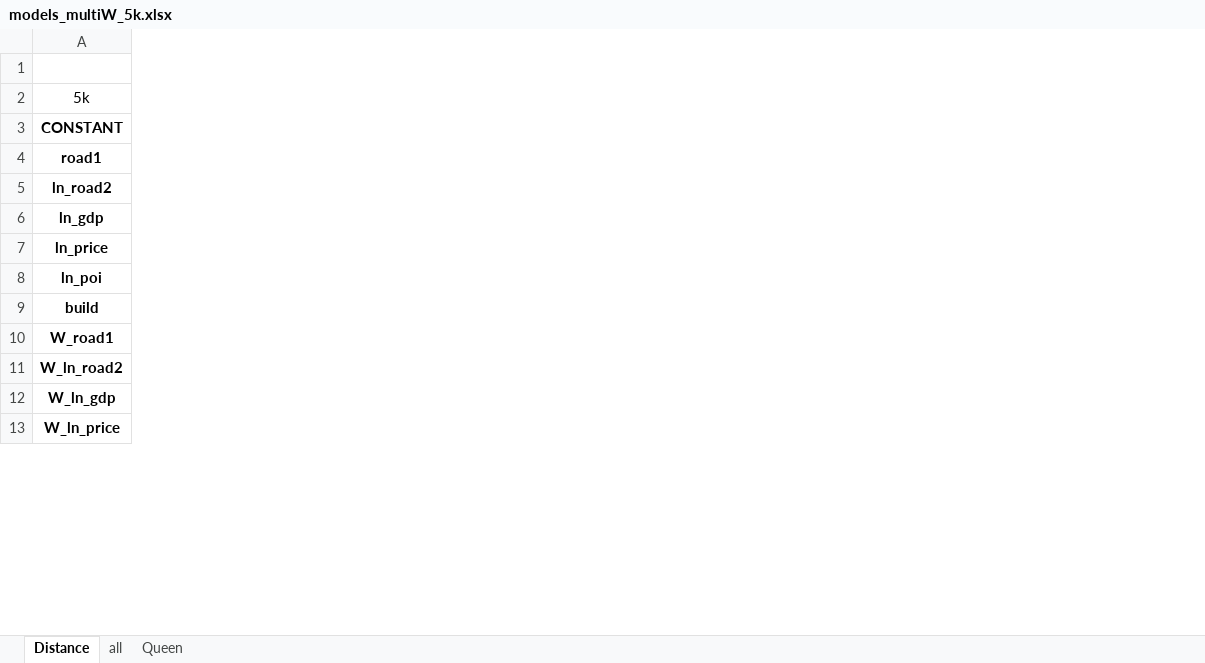
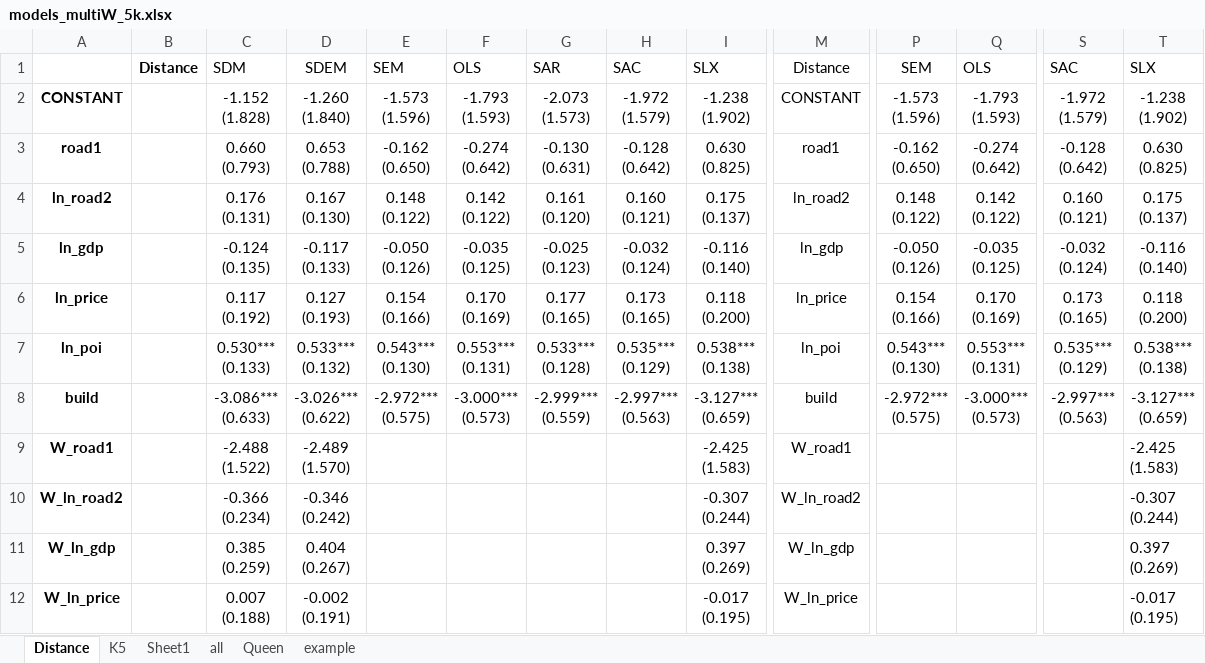
Before and after one commit to i-am-a-Yuan/thesis-lab, an Excel workbook: models_multiW_5k.xlsx, sheet Distance, drawn as a sheet; only a part is shown, gaps mark what is left out; values as stored, in another font and other column widths than the file's, no borders; removed rows and columns are numbered as before the commit, all else as after; rows hold the shown columns only; ↵ is a line break in a cell; the diff covers the shown part only; the diff names each change by its address in the sheet, - before the commit and + after, or states it on an @@ line.

```diff
--- a/models_multiW_5k.xlsx (sheet Distance)
+++ b/models_multiW_5k.xlsx (sheet Distance)
+sheet tab: K5
+sheet tab: Sheet1
+sheet tab: example
+column B, row 1: Distance
+column C, rows 1-12: SDM | -1.152 ↵ (1.828) | 0.660 ↵ (0.793) | 0.176 ↵ (0.131) | -0.124 ↵ (0.135) | 0.117 ↵ (0.192) | 0.530*** ↵ (0.133) | -3.086*** ↵ (0.633) | -2.488 ↵ (1.522) | -0.366 ↵ (0.234) | 0.385 ↵ (0.259) | 0.007 ↵ (0.188)
+column D, rows 1-12: SDEM | -1.260 ↵ (1.840) | 0.653 ↵ (0.788) | 0.167 ↵ (0.130) | -0.117 ↵ (0.133) | 0.127 ↵ (0.193) | 0.533*** ↵ (0.132) | -3.026*** ↵ (0.622) | -2.489 ↵ (1.570) | -0.346 ↵ (0.242) | 0.404 ↵ (0.267) | -0.002 ↵ (0.191)
+column E, rows 1-8: SEM | -1.573 ↵ (1.596) | -0.162 ↵ (0.650) | 0.148 ↵ (0.122) | -0.050 ↵ (0.126) | 0.154 ↵ (0.166) | 0.543*** ↵ (0.130) | -2.972*** ↵ (0.575)
+column F, rows 1-8: OLS | -1.793 ↵ (1.593) | -0.274 ↵ (0.642) | 0.142 ↵ (0.122) | -0.035 ↵ (0.125) | 0.170 ↵ (0.169) | 0.553*** ↵ (0.131) | -3.000*** ↵ (0.573)
+column G, rows 1-8: SAR | -2.073 ↵ (1.573) | -0.130 ↵ (0.631) | 0.161 ↵ (0.120) | -0.025 ↵ (0.123) | 0.177 ↵ (0.165) | 0.533*** ↵ (0.128) | -2.999*** ↵ (0.559)
+column H, rows 1-8: SAC | -1.972 ↵ (1.579) | -0.128 ↵ (0.642) | 0.160 ↵ (0.121) | -0.032 ↵ (0.124) | 0.173 ↵ (0.165) | 0.535*** ↵ (0.129) | -2.997*** ↵ (0.563)
+column I, rows 1-12: SLX | -1.238 ↵ (1.902) | 0.630 ↵ (0.825) | 0.175 ↵ (0.137) | -0.116 ↵ (0.140) | 0.118 ↵ (0.200) | 0.538*** ↵ (0.138) | -3.127*** ↵ (0.659) | -2.425 ↵ (1.583) | -0.307 ↵ (0.244) | 0.397 ↵ (0.269) | -0.017 ↵ (0.195)
+column M, rows 1-12: Distance | CONSTANT | road1 | ln_road2 | ln_gdp | ln_price | ln_poi | build | W_road1 | W_ln_road2 | W_ln_gdp | W_ln_price
+column P, rows 1-8: SEM | -1.573 ↵ (1.596) | -0.162 ↵ (0.650) | 0.148 ↵ (0.122) | -0.050 ↵ (0.126) | 0.154 ↵ (0.166) | 0.543*** ↵ (0.130) | -2.972*** ↵ (0.575)
+column Q, rows 1-8: OLS | -1.793 ↵ (1.593) | -0.274 ↵ (0.642) | 0.142 ↵ (0.122) | -0.035 ↵ (0.125) | 0.170 ↵ (0.169) | 0.553*** ↵ (0.131) | -3.000*** ↵ (0.573)
+column S, rows 1-8: SAC | -1.972 ↵ (1.579) | -0.128 ↵ (0.642) | 0.160 ↵ (0.121) | -0.032 ↵ (0.124) | 0.173 ↵ (0.165) | 0.535*** ↵ (0.129) | -2.997*** ↵ (0.563)
+column T, rows 1-12: SLX | -1.238 ↵ (1.902) | 0.630 ↵ (0.825) | 0.175 ↵ (0.137) | -0.116 ↵ (0.140) | 0.118 ↵ (0.200) | 0.538*** ↵ (0.138) | -3.127*** ↵ (0.659) | -2.425 ↵ (1.583) | -0.307 ↵ (0.244) | 0.397 ↵ (0.269) | -0.017 ↵ (0.195)
-row 1: (empty)
+row 1:  | Distance | SDM | SDEM | SEM | OLS | SAR | SAC | SLX | Distance | SEM | OLS | SAC | SLX
-row 2: 5k
```
Also changed, not shown: 5 added rows, 1 removed row, 12 added columns, 30 edited cells and cell formats elsewhere in this sheet, sheet Queen, sheet all, charts or pictures, OLS_results_5k.xlsx, SAC_result_multiW_5k.xlsx, 35 other files.
